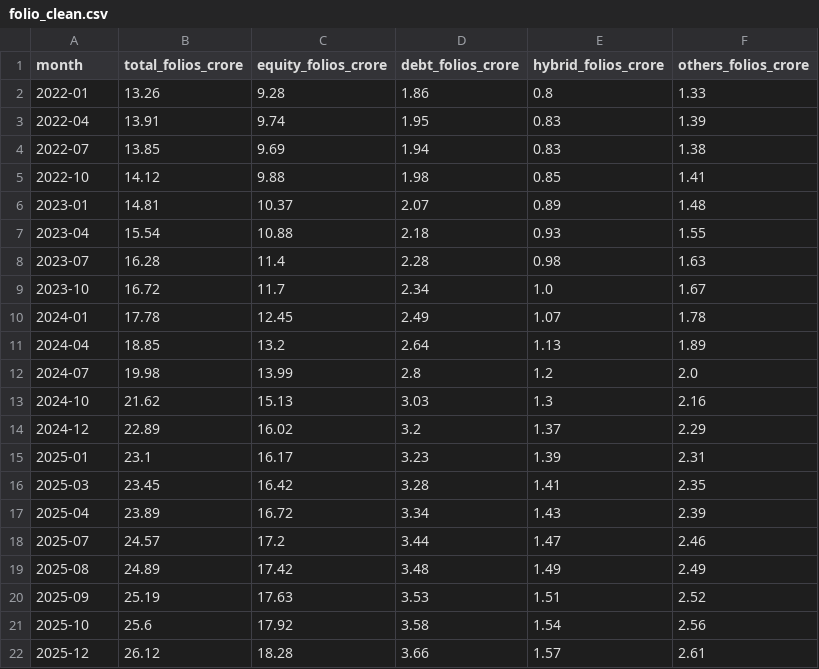
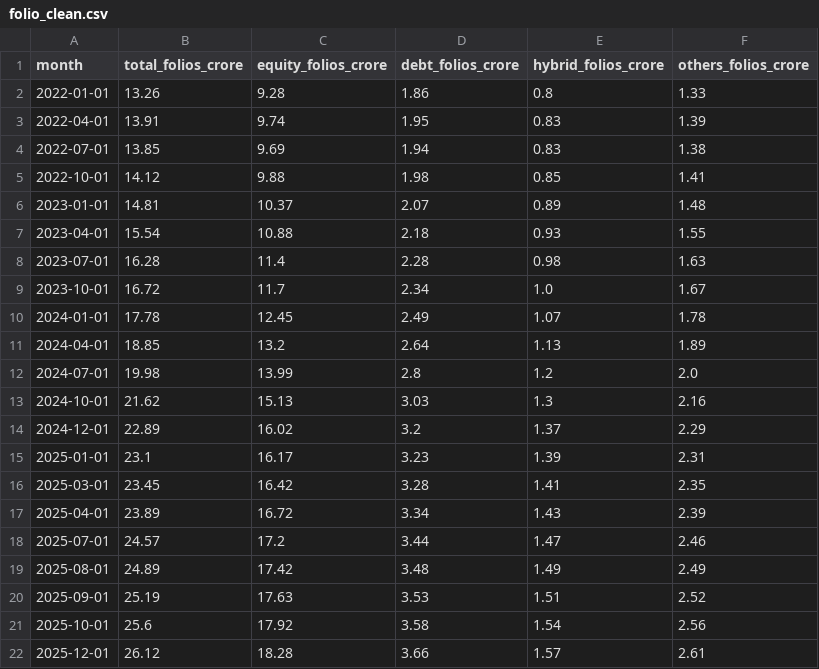
Before and after one commit to sravanisurepalli21/bluestock_mf_capstone, a CSV file: data/processed/folio_clean.csv, drawn as a sheet.

```diff
--- a/data/processed/folio_clean.csv
+++ b/data/processed/folio_clean.csv
@@ -1,22 +1,22 @@
 month,total_folios_crore,equity_folios_crore,debt_folios_crore,hybrid_folios_crore,others_folios_crore
-2022-01,13.26,9.28,1.86,0.8,1.33
-2022-04,13.91,9.74,1.95,0.83,1.39
-2022-07,13.85,9.69,1.94,0.83,1.38
-2022-10,14.12,9.88,1.98,0.85,1.41
-2023-01,14.81,10.37,2.07,0.89,1.48
-2023-04,15.54,10.88,2.18,0.93,1.55
-2023-07,16.28,11.4,2.28,0.98,1.63
-2023-10,16.72,11.7,2.34,1.0,1.67
-2024-01,17.78,12.45,2.49,1.07,1.78
-2024-04,18.85,13.2,2.64,1.13,1.89
-2024-07,19.98,13.99,2.8,1.2,2.0
-2024-10,21.62,15.13,3.03,1.3,2.16
-2024-12,22.89,16.02,3.2,1.37,2.29
-2025-01,23.1,16.17,3.23,1.39,2.31
-2025-03,23.45,16.42,3.28,1.41,2.35
-2025-04,23.89,16.72,3.34,1.43,2.39
-2025-07,24.57,17.2,3.44,1.47,2.46
-2025-08,24.89,17.42,3.48,1.49,2.49
-2025-09,25.19,17.63,3.53,1.51,2.52
-2025-10,25.6,17.92,3.58,1.54,2.56
-2025-12,26.12,18.28,3.66,1.57,2.61
+2022-01-01,13.26,9.28,1.86,0.8,1.33
+2022-04-01,13.91,9.74,1.95,0.83,1.39
+2022-07-01,13.85,9.69,1.94,0.83,1.38
+2022-10-01,14.12,9.88,1.98,0.85,1.41
+2023-01-01,14.81,10.37,2.07,0.89,1.48
+2023-04-01,15.54,10.88,2.18,0.93,1.55
+2023-07-01,16.28,11.4,2.28,0.98,1.63
+2023-10-01,16.72,11.7,2.34,1.0,1.67
+2024-01-01,17.78,12.45,2.49,1.07,1.78
+2024-04-01,18.85,13.2,2.64,1.13,1.89
+2024-07-01,19.98,13.99,2.8,1.2,2.0
+2024-10-01,21.62,15.13,3.03,1.3,2.16
+2024-12-01,22.89,16.02,3.2,1.37,2.29
+2025-01-01,23.1,16.17,3.23,1.39,2.31
+2025-03-01,23.45,16.42,3.28,1.41,2.35
+2025-04-01,23.89,16.72,3.34,1.43,2.39
+2025-07-01,24.57,17.2,3.44,1.47,2.46
+2025-08-01,24.89,17.42,3.48,1.49,2.49
+2025-09-01,25.19,17.63,3.53,1.51,2.52
+2025-10-01,25.6,17.92,3.58,1.54,2.56
+2025-12-01,26.12,18.28,3.66,1.57,2.61
```
Also changed, not shown: data/processed/category_clean.csv, data/processed/sip_clean.csv, 16 other files.
